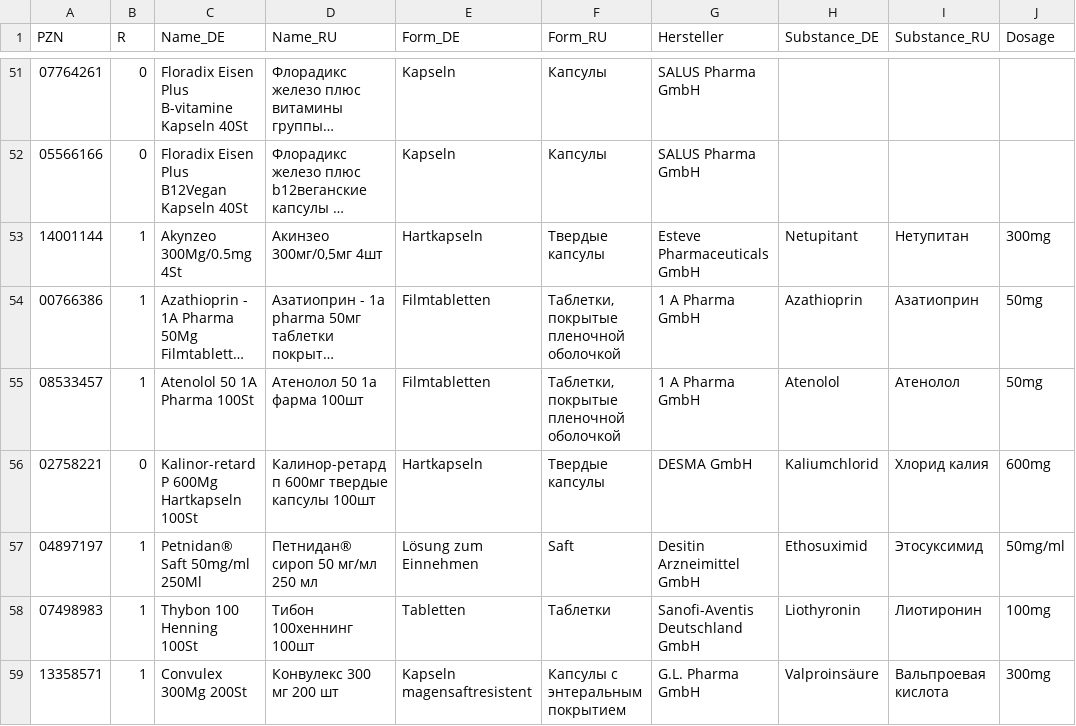
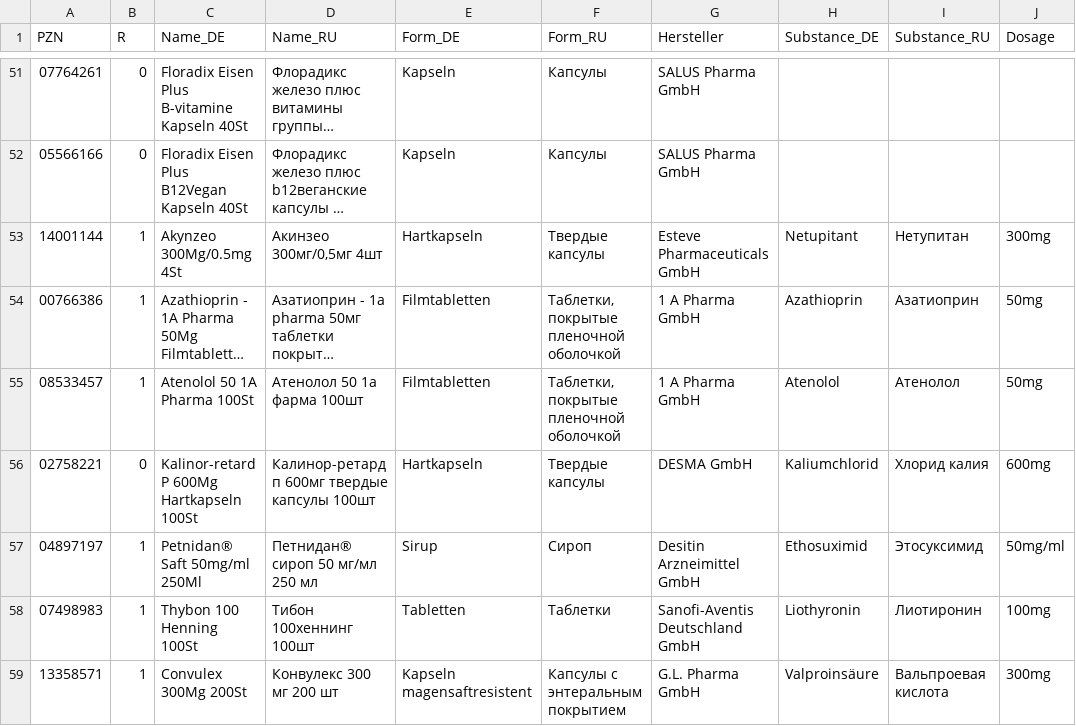
Before and after one commit to gxxmwolf-wq/catalog, a CSV file: db.csv, drawn as a sheet; only a part is shown, gaps mark what is left out; long unchanged cells end in …; the diff names each change by its address in the sheet, - before the commit and + after, or states it on an @@ line.

Commit message:
Обновление базы PZN (Диск + GitHub) 🚀

```diff
--- a/db.csv
+++ b/db.csv
-E57 (Form_DE): Lösung zum Einnehmen
+E57 (Form_DE): Sirup
-F57 (Form_RU): Saft
+F57 (Form_RU): Сироп
```
